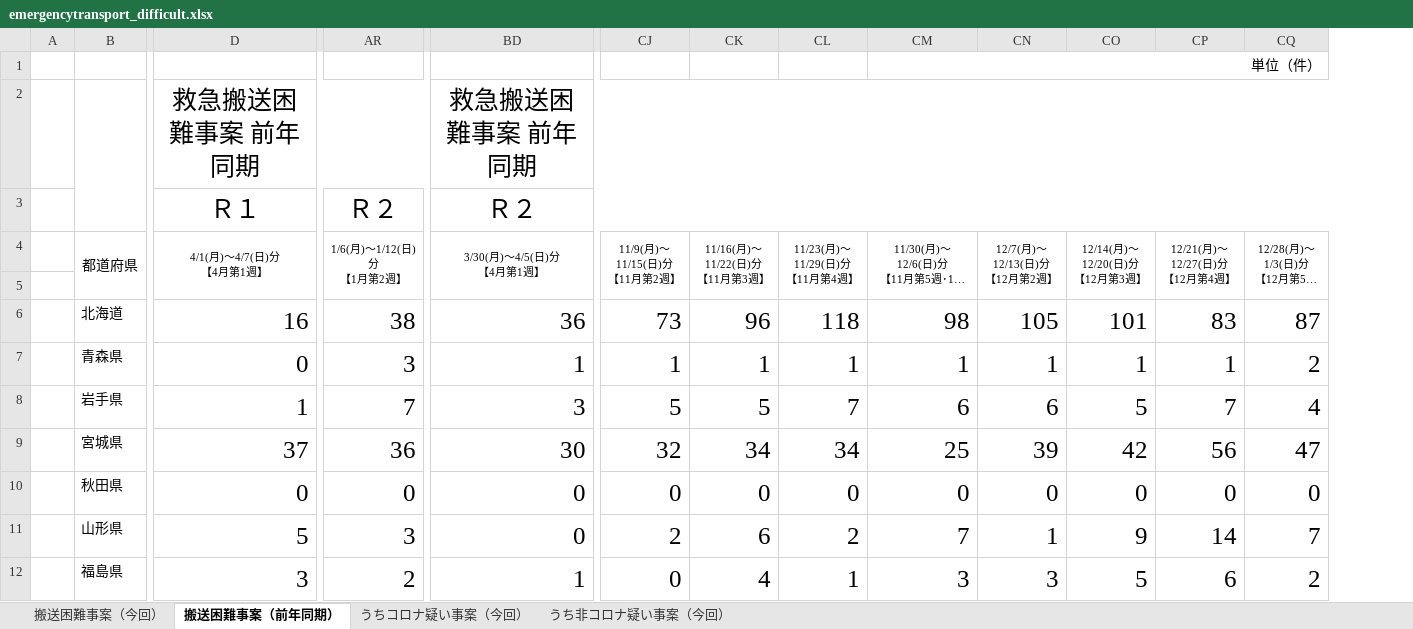
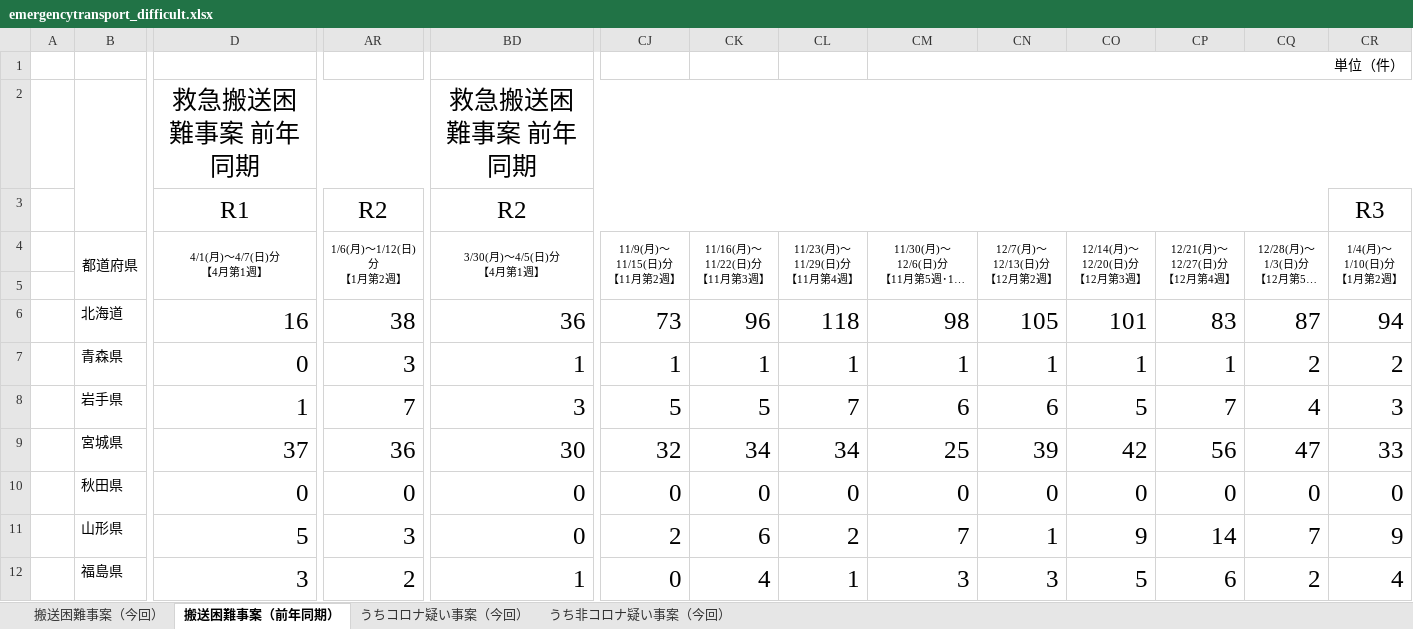
Before and after one commit to code4fukui/fdma_go_jp, an Excel workbook: emergencytransport_difficult.xlsx, sheet 搬送困難事案（前年同期）, drawn as a sheet; only a part is shown, gaps mark what is left out; long unchanged cells end in …; values as stored, in another font and other column widths than the file's, no borders; charts and pictures not drawn; removed rows and columns are numbered as before the commit, all else as after; rows hold the shown columns only; the diff names each change by its address in the sheet, - before the commit and + after, or states it on an @@ line.

```diff
--- a/emergencytransport_difficult.xlsx (sheet 搬送困難事案（前年同期）)
+++ b/emergencytransport_difficult.xlsx (sheet 搬送困難事案（前年同期）)
+column CR (1/4(月)～ 1/10(日)分 【1月第2週】), rows 6-12: 94 | 2 | 3 | 33 | 0 | 9 | 4
-row 3:  |  | Ｒ１ | Ｒ２ | Ｒ２
+row 3:  |  | R1 | R2 | R2 |  |  |  |  |  |  |  |  | R3
```
Also changed, not shown: sheet うちコロナ疑い事案（今回）, sheet うち非コロナ疑い事案（今回）, sheet 搬送困難事案（今回）, 3 other files.
